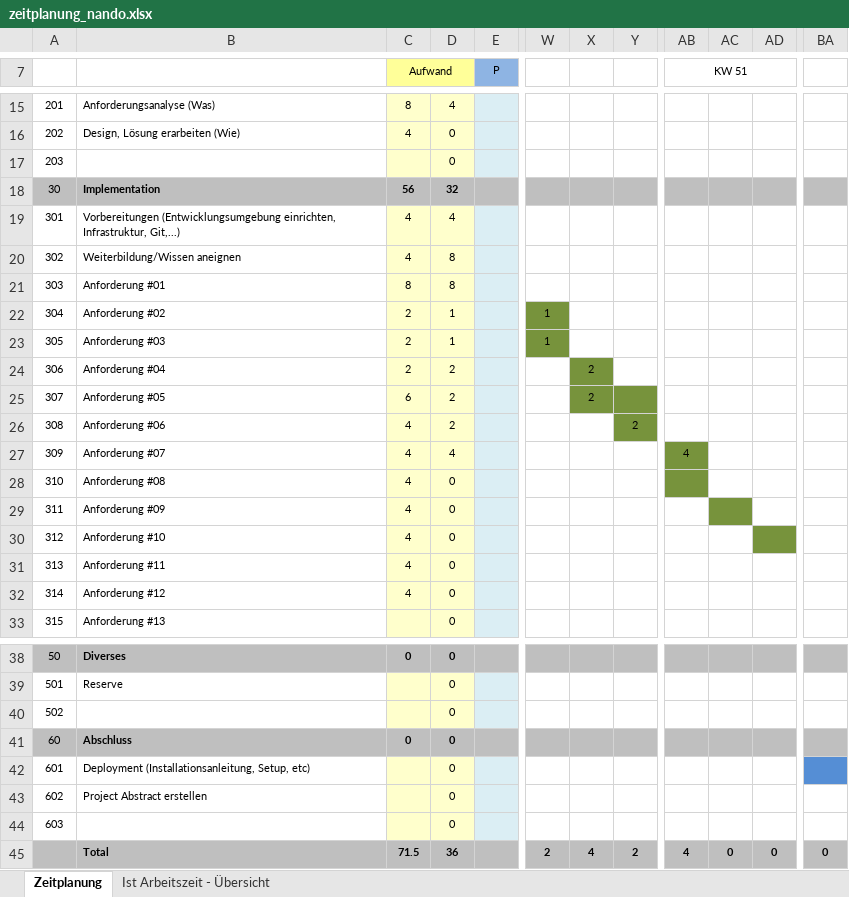
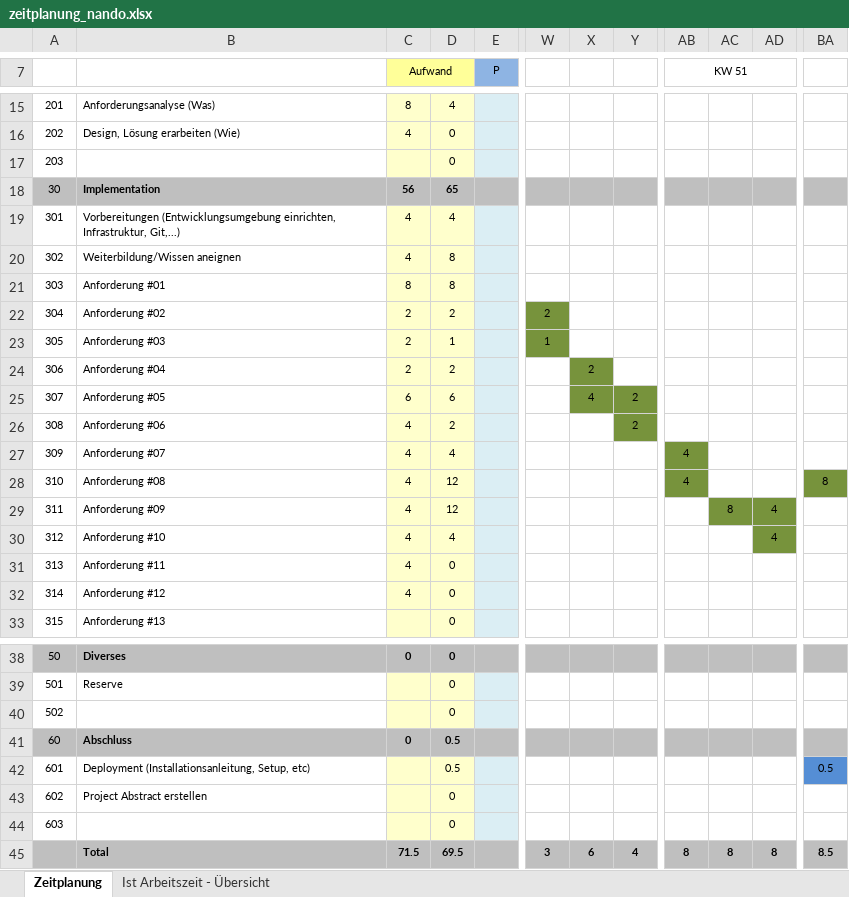
Before and after one commit to edp-nandog/Flappy-Hunter-Extreme-The-Return, an Excel workbook: zeitplanung_nando.xlsx, sheet Zeitplanung, drawn as a sheet; only a part is shown, gaps mark what is left out; values as stored, in another font and other column widths than the file's, no borders; the diff names each change by its address in the sheet, - before the commit and + after, or states it on an @@ line.

```diff
--- a/zeitplanung_nando.xlsx (sheet Zeitplanung)
+++ b/zeitplanung_nando.xlsx (sheet Zeitplanung)
-D18: 32
+D18: 65
-D22: 1
+D22: 2
-W22: 1
+W22: 2
-D25: 2
+D25: 6
-X25: 2
+X25: 4
-Y25: (empty)
+Y25: 2
-D28:D29: 0
+D28:D29: 12
-AB28 (KW 51): (empty)
+AB28 (KW 51): 4
-BA28: (empty)
+BA28: 8
-BA28 fill: none
+BA28 fill: #77933C
-AC29: (empty)
+AC29: 8
-AD29:AD30: (empty)
+AD29:AD30: 4
-AD29 fill: none
+AD29 fill: #77933C
-D30: 0
+D30: 4
-D41:D42: 0
+D41:D42: 0.5
-BA42: (empty)
+BA42: 0.5
-D45: 36
+D45: 69.5
-W45: 2
+W45: 3
-X45: 4
+X45: 6
-Y45: 2
+Y45: 4
-AB45 (KW 51): 4
+AB45 (KW 51): 8
-AC45: 0
+AC45: 8
-AD45: 0
+AD45: 8
-BA45: 0
+BA45: 8.5
```
Also changed, not shown: sheet Ist Arbeitszeit - Übersicht, charts or pictures, 10 other files.
